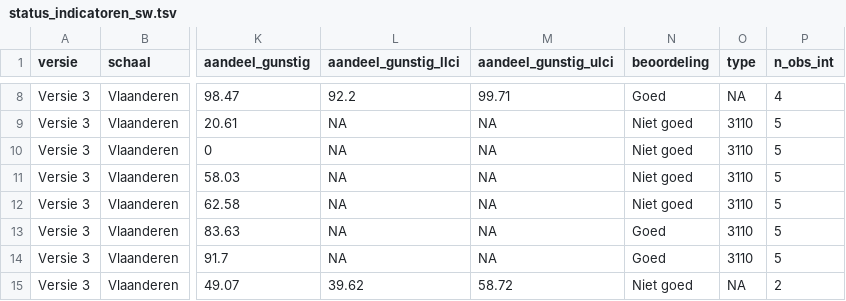
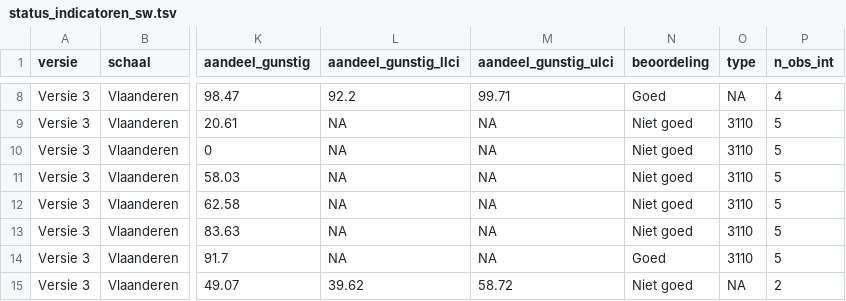
Before and after one commit to inbo/n2khab-mhq-data, a TSV file: processed/lsvi_mhq/standing_water/result/status_indicatoren_sw.tsv, drawn as a sheet; only a part is shown, gaps mark what is left out; the diff names each change by its address in the sheet, - before the commit and + after, or states it on an @@ line.

Commit message:
change reference value 3110 to 90%

```diff
--- a/processed/lsvi_mhq/standing_water/result/status_indicatoren_sw.tsv
+++ b/processed/lsvi_mhq/standing_water/result/status_indicatoren_sw.tsv
-N13 (beoordeling): Goed
+N13 (beoordeling): Niet goed
```
Also changed, not shown: 1 other file.
